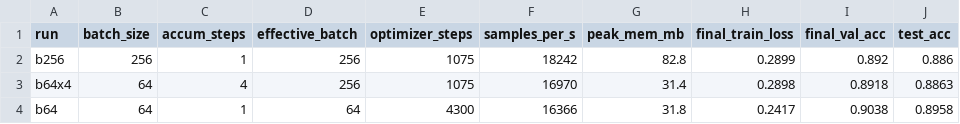
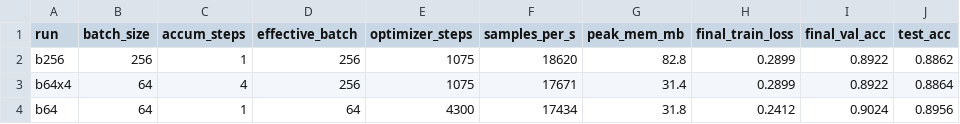
Before and after one commit to Vladyslav-Honcharenko79836/ml-systems-labs-Vladyslav-Honcharenko, a CSV file: lab06/results/grad_accum.csv, drawn as a sheet.

```diff
--- a/lab06/results/grad_accum.csv
+++ b/lab06/results/grad_accum.csv
@@ -1,4 +1,4 @@
 run,batch_size,accum_steps,effective_batch,optimizer_steps,samples_per_s,peak_mem_mb,final_train_loss,final_val_acc,test_acc
-b256,256,1,256,1075,18242,82.8,0.2899,0.892,0.886
-b64x4,64,4,256,1075,16970,31.4,0.2898,0.8918,0.8863
-b64,64,1,64,4300,16366,31.8,0.2417,0.9038,0.8958
+b256,256,1,256,1075,18620,82.8,0.2899,0.8922,0.8862
+b64x4,64,4,256,1075,17671,31.4,0.2899,0.8922,0.8864
+b64,64,1,64,4300,17434,31.8,0.2412,0.9024,0.8956
```
Also changed, not shown: lab06/results/mlflow_runs.csv, lab06/results/profile.csv, 27 other files.
